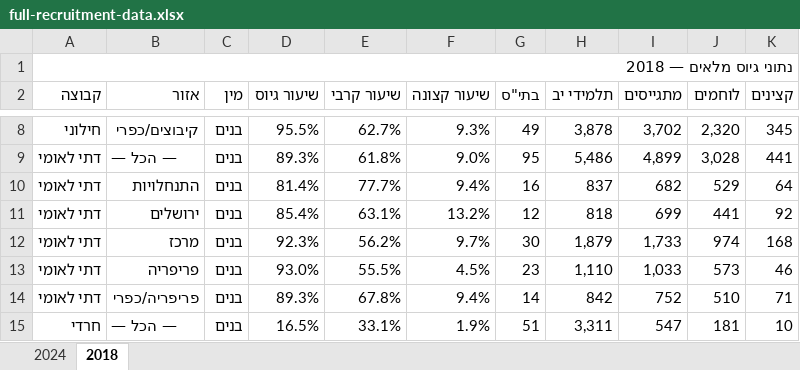
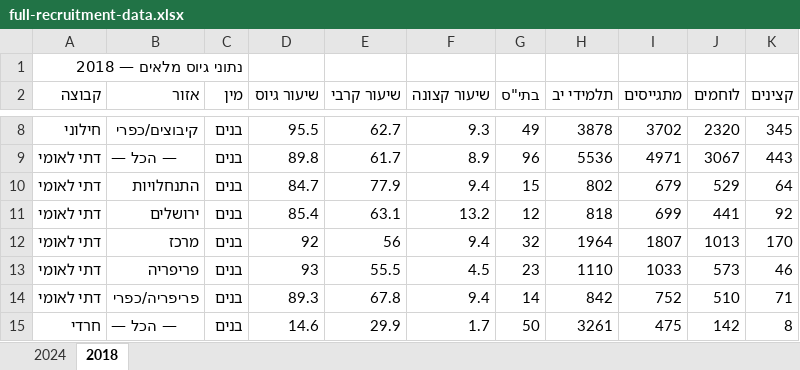
Before and after one commit to AmitayCohen1/recruitment-data, an Excel workbook: public/full-recruitment-data.xlsx, sheet 2018, drawn as a sheet; only a part is shown, gaps mark what is left out; values as stored, in another font and other column widths than the file's, no cell formats; removed rows and columns are numbered as before the commit, all else as after; the diff covers the shown part only; the diff names each change by its address in the sheet, - before the commit and + after, or states it on an @@ line.

```diff
--- a/public/full-recruitment-data.xlsx (sheet 2018)
+++ b/public/full-recruitment-data.xlsx (sheet 2018)
-A1:K1 merged
-D8 (שיעור גיוס): 95.5%
+D8 (שיעור גיוס): 95.5
-E8 (שיעור קרבי): 62.7%
+E8 (שיעור קרבי): 62.7
-F8 (שיעור קצונה): 9.3%
+F8 (שיעור קצונה): 9.3
-H8 (תלמידי יב): 3,878
+H8 (תלמידי יב): 3878
-I8 (מתגייסים): 3,702
+I8 (מתגייסים): 3702
-J8 (לוחמים): 2,320
+J8 (לוחמים): 2320
-row 9: דתי לאומי | — הכל — | בנים | 89.3% | 61.8% | 9.0% | 95 | 5,486 | 4,899 | 3,028 | 441
+row 9: דתי לאומי | — הכל — | בנים | 89.8 | 61.7 | 8.9 | 96 | 5536 | 4971 | 3067 | 443
-D10 (שיעור גיוס): 81.4%
+D10 (שיעור גיוס): 84.7
-E10 (שיעור קרבי): 77.7%
+E10 (שיעור קרבי): 77.9
-F10 (שיעור קצונה): 9.4%
+F10 (שיעור קצונה): 9.4
-G10 (בתי"ס): 16
+G10 (בתי"ס): 15
-H10 (תלמידי יב): 837
+H10 (תלמידי יב): 802
-I10 (מתגייסים): 682
+I10 (מתגייסים): 679
-D11 (שיעור גיוס): 85.4%
+D11 (שיעור גיוס): 85.4
-E11 (שיעור קרבי): 63.1%
+E11 (שיעור קרבי): 63.1
-F11 (שיעור קצונה): 13.2%
+F11 (שיעור קצונה): 13.2
-row 12: דתי לאומי | מרכז | בנים | 92.3% | 56.2% | 9.7% | 30 | 1,879 | 1,733 | 974 | 168
+row 12: דתי לאומי | מרכז | בנים | 92 | 56 | 9.4 | 32 | 1964 | 1807 | 1013 | 170
-D13 (שיעור גיוס): 93.0%
+D13 (שיעור גיוס): 93
-E13 (שיעור קרבי): 55.5%
+E13 (שיעור קרבי): 55.5
-F13 (שיעור קצונה): 4.5%
+F13 (שיעור קצונה): 4.5
-H13 (תלמידי יב): 1,110
+H13 (תלמידי יב): 1110
-I13 (מתגייסים): 1,033
+I13 (מתגייסים): 1033
-D14 (שיעור גיוס): 89.3%
+D14 (שיעור גיוס): 89.3
-E14 (שיעור קרבי): 67.8%
+E14 (שיעור קרבי): 67.8
-F14 (שיעור קצונה): 9.4%
+F14 (שיעור קצונה): 9.4
-row 15: חרדי | — הכל — | בנים | 16.5% | 33.1% | 1.9% | 51 | 3,311 | 547 | 181 | 10
+row 15: חרדי | — הכל — | בנים | 14.6 | 29.9 | 1.7 | 50 | 3261 | 475 | 142 | 8
```
Also changed, not shown: 2 added rows, 3 removed rows, 120 edited cells and merged cells elsewhere in this sheet, sheet 2024, cell formats, נתוני גיוס מלאים.xlsx, 2 other files.
